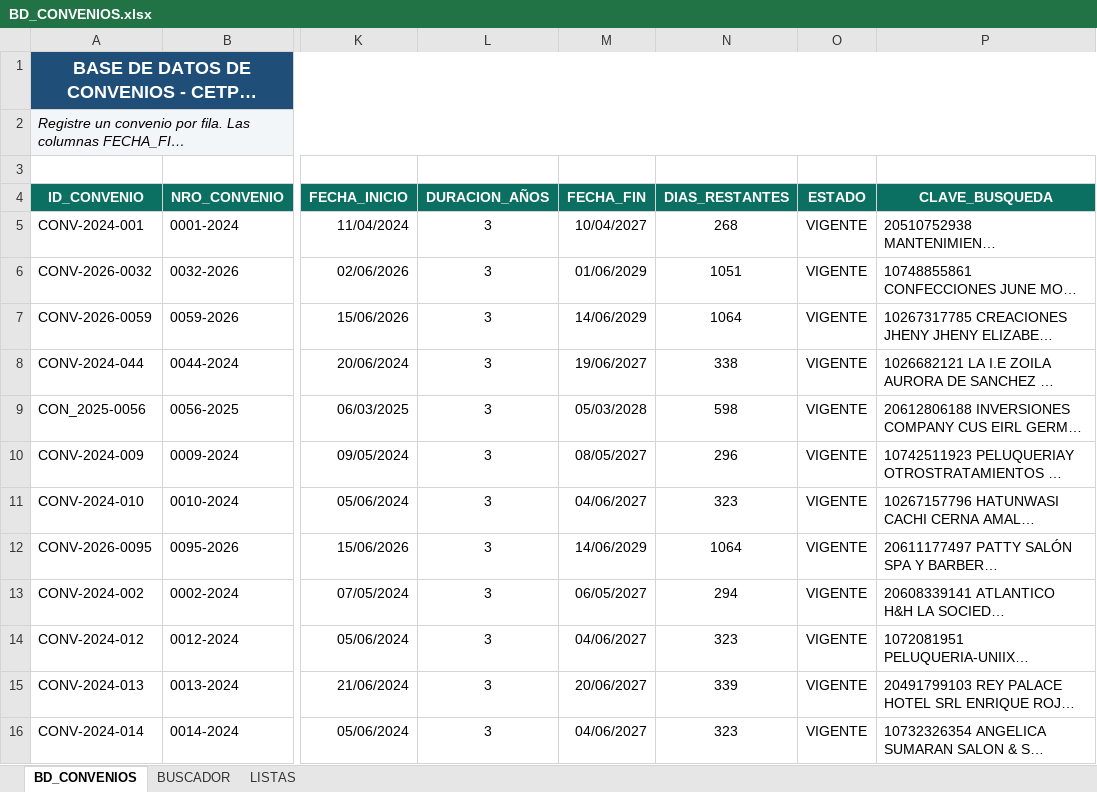
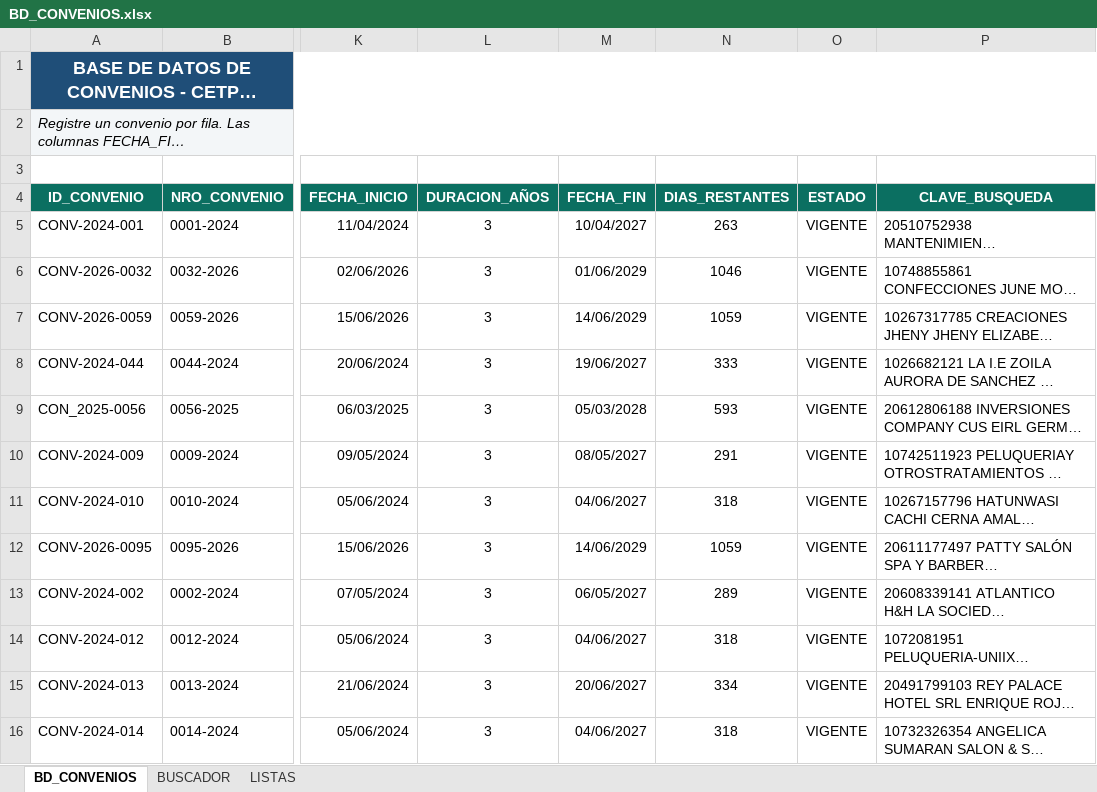
Before and after one commit to adroidproz123-blip/CETPRO-CAJAMARCA-AUTOMATIZACION, an Excel workbook: PROYECTOS/BD_CONVENIOS.xlsx, sheet BD_CONVENIOS, drawn as a sheet; only a part is shown, gaps mark what is left out; long unchanged cells end in …; values as stored, in another font and other column widths than the file's, no borders; conditional formats and table styles not drawn; the diff covers the shown part only; the diff names each change by its address in the sheet, - before the commit and + after, or states it on an @@ line.

Commit message:
Add files via upload

```diff
--- a/PROYECTOS/BD_CONVENIOS.xlsx (sheet BD_CONVENIOS)
+++ b/PROYECTOS/BD_CONVENIOS.xlsx (sheet BD_CONVENIOS)
-N5 (DIAS_RESTANTES): 268
+N5 (DIAS_RESTANTES): 263
-N6 (DIAS_RESTANTES): 1051
+N6 (DIAS_RESTANTES): 1046
-N7 (DIAS_RESTANTES): 1064
+N7 (DIAS_RESTANTES): 1059
-N8 (DIAS_RESTANTES): 338
+N8 (DIAS_RESTANTES): 333
-N9 (DIAS_RESTANTES): 598
+N9 (DIAS_RESTANTES): 593
-N10 (DIAS_RESTANTES): 296
+N10 (DIAS_RESTANTES): 291
-N11 (DIAS_RESTANTES): 323
+N11 (DIAS_RESTANTES): 318
-N12 (DIAS_RESTANTES): 1064
+N12 (DIAS_RESTANTES): 1059
-N13 (DIAS_RESTANTES): 294
+N13 (DIAS_RESTANTES): 289
-N14 (DIAS_RESTANTES): 323
+N14 (DIAS_RESTANTES): 318
-N15 (DIAS_RESTANTES): 339
+N15 (DIAS_RESTANTES): 334
-N16 (DIAS_RESTANTES): 323
+N16 (DIAS_RESTANTES): 318
```
Also changed, not shown: 1 added row, 1 removed row and 256 edited cells elsewhere in this sheet, sheet BUSCADOR.
